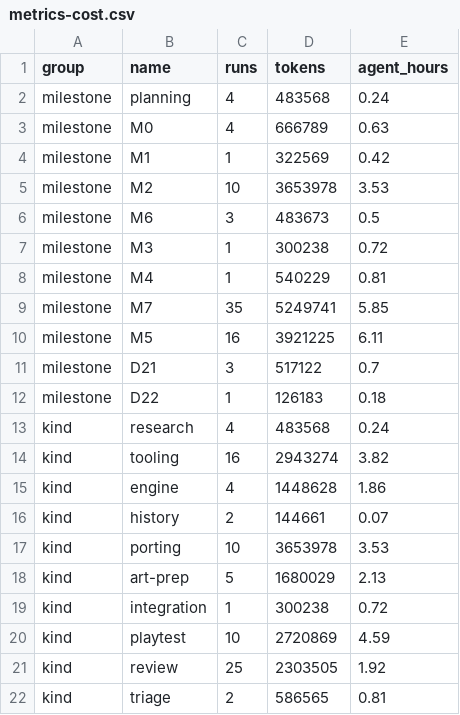
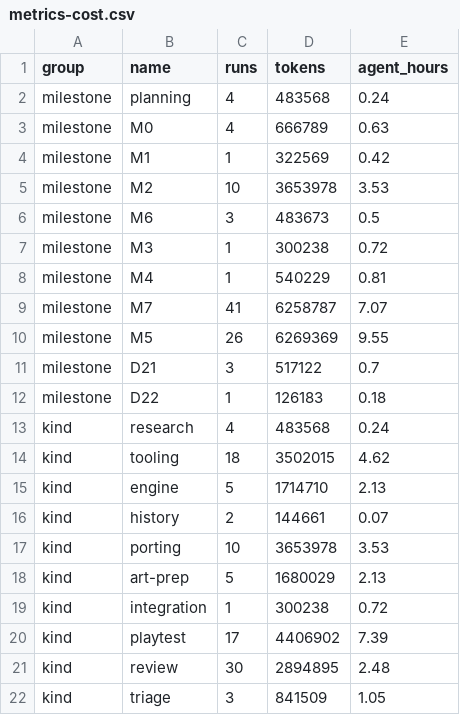
Before and after one commit to joetcochran/stationfall-site, a CSV file: wiki/metrics-cost.csv, drawn as a sheet.

```diff
--- a/wiki/metrics-cost.csv
+++ b/wiki/metrics-cost.csv
@@ -8,4 +8,4 @@ milestone,M3,1,300238,0.72
 milestone,M4,1,540229,0.81
-milestone,M7,35,5249741,5.85
-milestone,M5,16,3921225,6.11
+milestone,M7,41,6258787,7.07
+milestone,M5,26,6269369,9.55
 milestone,D21,3,517122,0.7
@@ -13,4 +13,4 @@ milestone,D22,1,126183,0.18
 kind,research,4,483568,0.24
-kind,tooling,16,2943274,3.82
-kind,engine,4,1448628,1.86
+kind,tooling,18,3502015,4.62
+kind,engine,5,1714710,2.13
 kind,history,2,144661,0.07
@@ -19,4 +19,4 @@ kind,art-prep,5,1680029,2.13
 kind,integration,1,300238,0.72
-kind,playtest,10,2720869,4.59
-kind,review,25,2303505,1.92
-kind,triage,2,586565,0.81
+kind,playtest,17,4406902,7.39
+kind,review,30,2894895,2.48
+kind,triage,3,841509,1.05
```
Also changed, not shown: wiki/metrics-asks.csv, wiki/metrics-deliveries.csv, 25 other files.
